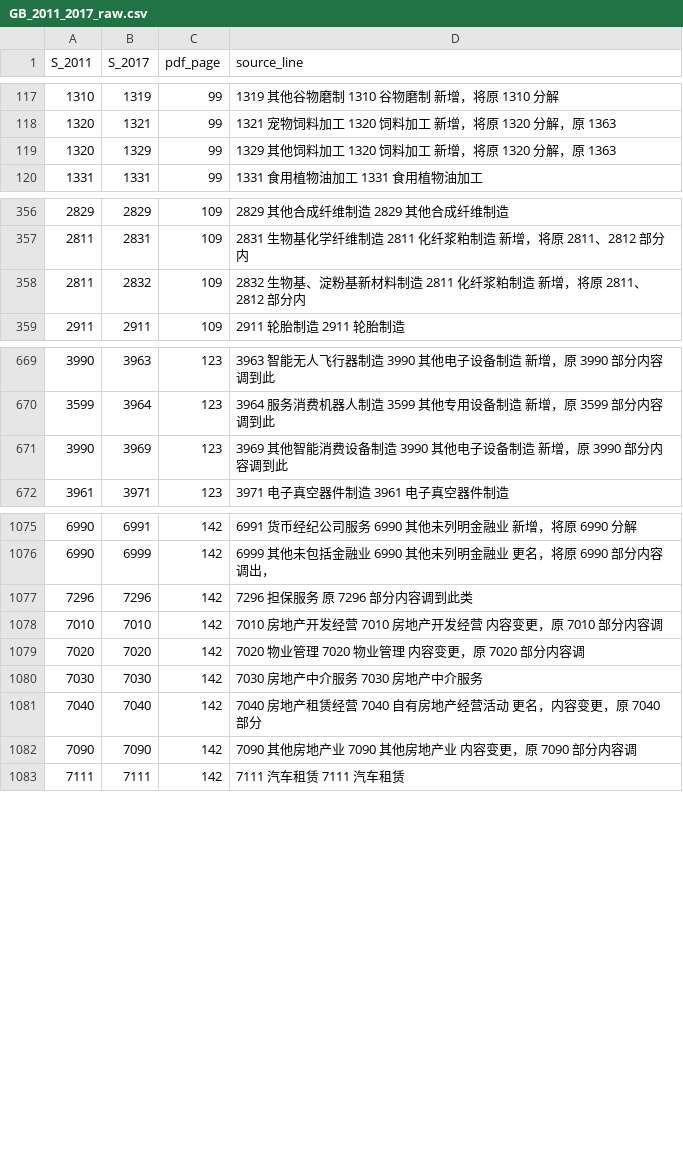
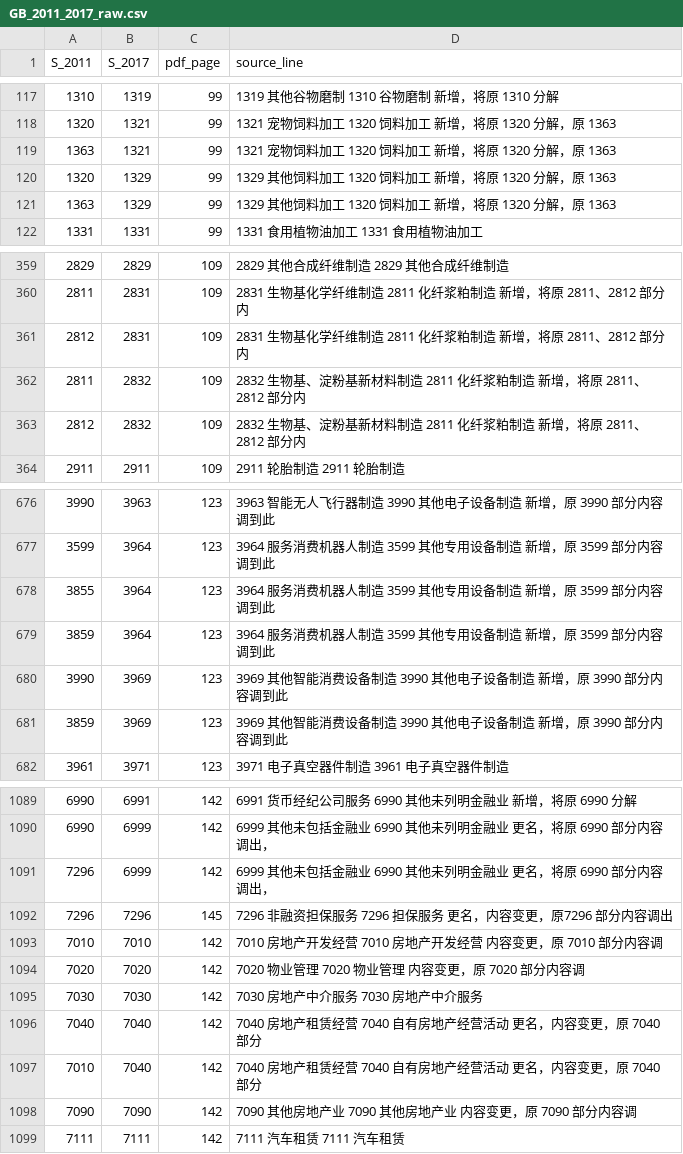
Before and after one commit to robin621/gbcrosswalk, a CSV file: inst/raw-crosswalks/GB_2011_2017_raw.csv, drawn as a sheet; only a part is shown, gaps mark what is left out; the diff covers the shown part only.

Commit message:
Fix reviewed 2017 crosswalk links

```diff
--- a/inst/raw-crosswalks/GB_2011_2017_raw.csv
+++ b/inst/raw-crosswalks/GB_2011_2017_raw.csv
@@ -118,3 +118,5 @@
 1320,1321,99,1321 宠物饲料加工 1320 饲料加工 新增，将原 1320 分解，原 1363
+1363,1321,99,1321 宠物饲料加工 1320 饲料加工 新增，将原 1320 分解，原 1363
 1320,1329,99,1329 其他饲料加工 1320 饲料加工 新增，将原 1320 分解，原 1363
+1363,1329,99,1329 其他饲料加工 1320 饲料加工 新增，将原 1320 分解，原 1363
 1331,1331,99,1331 食用植物油加工 1331 食用植物油加工
@@ -357,3 +360,5 @@
 2811,2831,109,2831 生物基化学纤维制造 2811 化纤浆粕制造 新增，将原 2811、2812 部分内
+2812,2831,109,2831 生物基化学纤维制造 2811 化纤浆粕制造 新增，将原 2811、2812 部分内
 2811,2832,109,2832 生物基、淀粉基新材料制造 2811 化纤浆粕制造 新增，将原 2811、2812 部分内
+2812,2832,109,2832 生物基、淀粉基新材料制造 2811 化纤浆粕制造 新增，将原 2811、2812 部分内
 2911,2911,109,2911 轮胎制造 2911 轮胎制造
@@ -670,3 +677,6 @@
 3599,3964,123,3964 服务消费机器人制造 3599 其他专用设备制造 新增，原 3599 部分内容调到此
+3855,3964,123,3964 服务消费机器人制造 3599 其他专用设备制造 新增，原 3599 部分内容调到此
+3859,3964,123,3964 服务消费机器人制造 3599 其他专用设备制造 新增，原 3599 部分内容调到此
 3990,3969,123,3969 其他智能消费设备制造 3990 其他电子设备制造 新增，原 3990 部分内容调到此
+3859,3969,123,3969 其他智能消费设备制造 3990 其他电子设备制造 新增，原 3990 部分内容调到此
 3961,3971,123,3971 电子真空器件制造 3961 电子真空器件制造
@@ -1076,3 +1090,4 @@
 6990,6999,142,6999 其他未包括金融业 6990 其他未列明金融业 更名，将原 6990 部分内容调出，
-7296,7296,142,7296 担保服务 原 7296 部分内容调到此类
+7296,6999,142,6999 其他未包括金融业 6990 其他未列明金融业 更名，将原 6990 部分内容调出，
+7296,7296,145,7296 非融资担保服务 7296 担保服务 更名，内容变更，原7296 部分内容调出
 7010,7010,142,7010 房地产开发经营 7010 房地产开发经营 内容变更，原 7010 部分内容调
@@ -1081,2 +1096,3 @@
 7040,7040,142,7040 房地产租赁经营 7040 自有房地产经营活动 更名，内容变更，原 7040 部分
+7010,7040,142,7040 房地产租赁经营 7040 自有房地产经营活动 更名，内容变更，原 7040 部分
 7090,7090,142,7090 其他房地产业 7090 其他房地产业 内容变更，原 7090 部分内容调
```
Also changed, not shown: 11 added rows elsewhere in this file, inst/extdata/gb_2011_2017.csv, inst/extdata/gb_all_pairs.csv, 2 other files.
